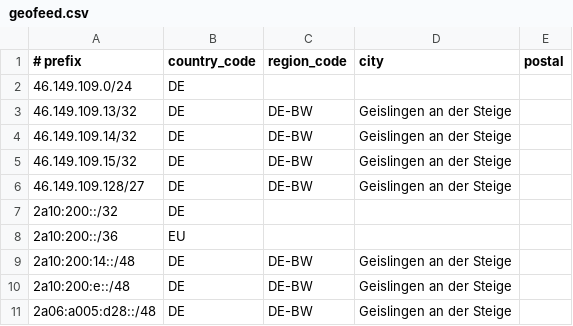
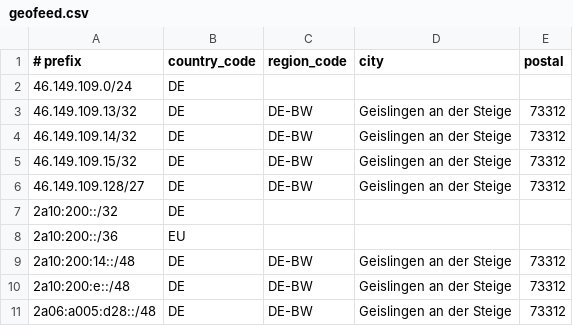
Before and after one commit to GRMML-net/as208059-geofeed, a CSV file: geofeed.csv, drawn as a sheet.

Commit message:
Update geofeed.csv

```diff
--- a/geofeed.csv
+++ b/geofeed.csv
@@ -2,10 +2,10 @@
 46.149.109.0/24,DE,,,
-46.149.109.13/32,DE,DE-BW,Geislingen an der Steige,
-46.149.109.14/32,DE,DE-BW,Geislingen an der Steige,
-46.149.109.15/32,DE,DE-BW,Geislingen an der Steige,
-46.149.109.128/27,DE,DE-BW,Geislingen an der Steige,
+46.149.109.13/32,DE,DE-BW,Geislingen an der Steige,73312
+46.149.109.14/32,DE,DE-BW,Geislingen an der Steige,73312
+46.149.109.15/32,DE,DE-BW,Geislingen an der Steige,73312
+46.149.109.128/27,DE,DE-BW,Geislingen an der Steige,73312
 2a10:200::/32,DE,,,
 2a10:200::/36,EU,,,
-2a10:200:14::/48,DE,DE-BW,Geislingen an der Steige,
-2a10:200:e::/48,DE,DE-BW,Geislingen an der Steige,
-2a06:a005:d28::/48,DE,DE-BW,Geislingen an der Steige,
+2a10:200:14::/48,DE,DE-BW,Geislingen an der Steige,73312
+2a10:200:e::/48,DE,DE-BW,Geislingen an der Steige,73312
+2a06:a005:d28::/48,DE,DE-BW,Geislingen an der Steige,73312
```
